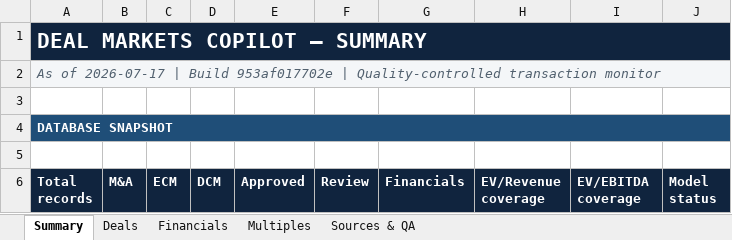
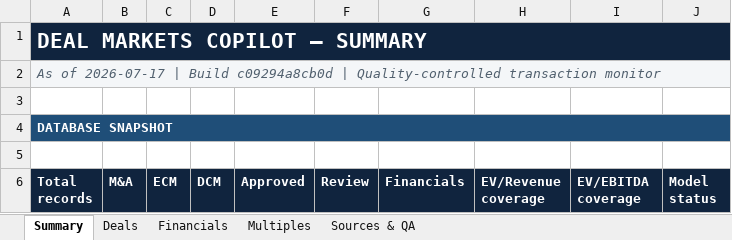
Before and after one commit to irisaurum/deal-markets-copilot, an Excel workbook: output/precedent_transactions.xlsx, sheet Summary, drawn as a sheet; only a part is shown; values as stored, in another font and other column widths than the file's, no borders; the diff names each change by its address in the sheet, - before the commit and + after, or states it on an @@ line.

```diff
--- a/output/precedent_transactions.xlsx (sheet Summary)
+++ b/output/precedent_transactions.xlsx (sheet Summary)
-A2 (Total records): …| Build 953af017702e | Quality-controlled…
+A2 (Total records): …| Build c09294a8cb0d | Quality-controlled…
```
Also changed, not shown: sheet Sources & QA, sheet Deals, 5 other files.
